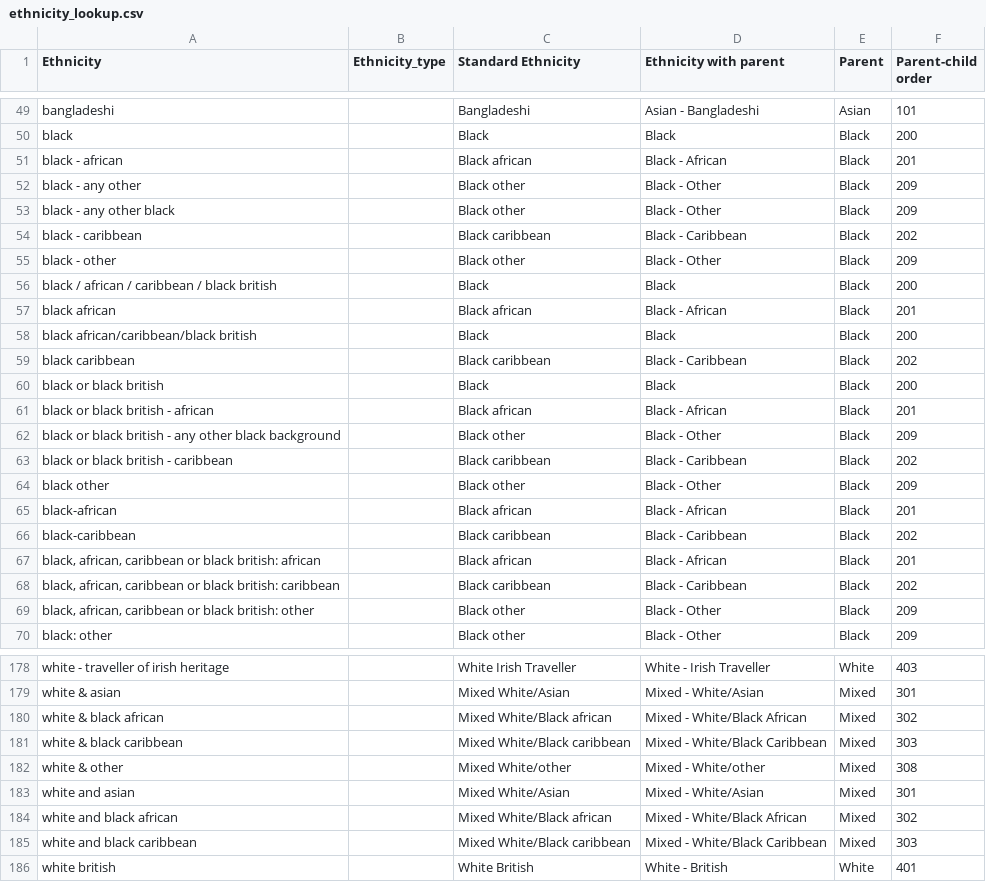
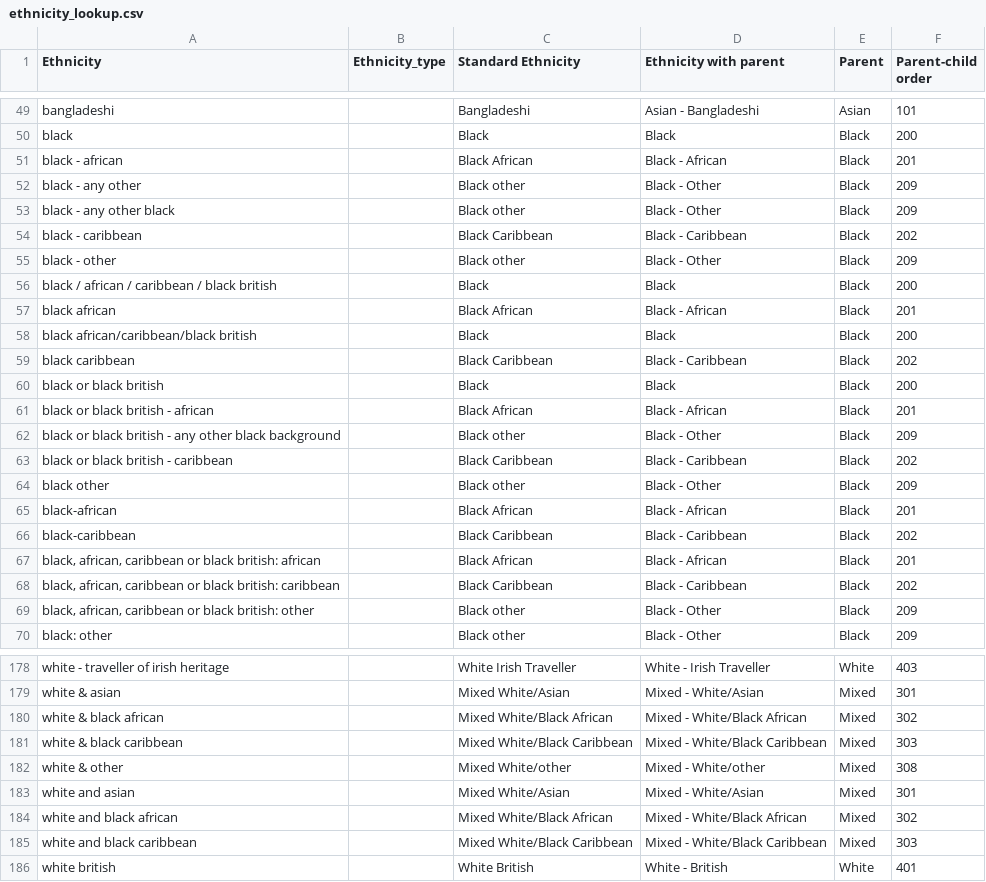
Before and after one commit to ukgov-equality-hub/ethnicity-facts-and-figures, a CSV file: application/data/ethnicity_lookup.csv, drawn as a sheet; only a part is shown, gaps mark what is left out; the diff covers the shown part only.

Commit message:
Updates to capitalisation of 4 standard ethnicity types

```diff
--- a/application/data/ethnicity_lookup.csv
+++ b/application/data/ethnicity_lookup.csv
@@ -50,20 +50,20 @@ bangladeshi,,Bangladeshi,Asian - Bangladeshi,Asian,101
 black,,Black,Black,Black,200
-black - african,,Black african,Black - African,Black,201
+black - african,,Black African,Black - African,Black,201
 black - any other,,Black other,Black - Other,Black,209
 black - any other black,,Black other,Black - Other,Black,209
-black - caribbean,,Black caribbean,Black - Caribbean,Black,202
+black - caribbean,,Black Caribbean,Black - Caribbean,Black,202
 black - other,,Black other,Black - Other,Black,209
 black / african / caribbean / black british,,Black,Black,Black,200
-black african,,Black african,Black - African,Black,201
+black african,,Black African,Black - African,Black,201
 black african/caribbean/black british,,Black,Black,Black,200
-black caribbean,,Black caribbean,Black - Caribbean,Black,202
+black caribbean,,Black Caribbean,Black - Caribbean,Black,202
 black or black british,,Black,Black,Black,200
-black or black british - african,,Black african,Black - African,Black,201
+black or black british - african,,Black African,Black - African,Black,201
 black or black british - any other black background,,Black other,Black - Other,Black,209
-black or black british - caribbean,,Black caribbean,Black - Caribbean,Black,202
+black or black british - caribbean,,Black Caribbean,Black - Caribbean,Black,202
 black other,,Black other,Black - Other,Black,209
-black-african,,Black african,Black - African,Black,201
-black-caribbean,,Black caribbean,Black - Caribbean,Black,202
-"black, african, caribbean or black british: african",,Black african,Black - African,Black,201
-"black, african, caribbean or black british: caribbean",,Black caribbean,Black - Caribbean,Black,202
+black-african,,Black African,Black - African,Black,201
+black-caribbean,,Black Caribbean,Black - Caribbean,Black,202
+"black, african, caribbean or black british: african",,Black African,Black - African,Black,201
+"black, african, caribbean or black british: caribbean",,Black Caribbean,Black - Caribbean,Black,202
 "black, african, caribbean or black british: other",,Black other,Black - Other,Black,209
@@ -179,8 +179,8 @@ white - traveller of irish heritage,,White Irish Traveller,White - Irish Travell
 white & asian,,Mixed White/Asian,Mixed - White/Asian,Mixed,301
-white & black african,,Mixed White/Black african,Mixed - White/Black African,Mixed,302
-white & black caribbean,,Mixed White/Black caribbean,Mixed - White/Black Caribbean,Mixed,303
+white & black african,,Mixed White/Black African,Mixed - White/Black African,Mixed,302
+white & black caribbean,,Mixed White/Black Caribbean,Mixed - White/Black Caribbean,Mixed,303
 white & other,,Mixed White/other,Mixed - White/other,Mixed,308
 white and asian,,Mixed White/Asian,Mixed - White/Asian,Mixed,301
-white and black african,,Mixed White/Black african,Mixed - White/Black African,Mixed,302
-white and black caribbean,,Mixed White/Black caribbean,Mixed - White/Black Caribbean,Mixed,303
+white and black african,,Mixed White/Black African,Mixed - White/Black African,Mixed,302
+white and black caribbean,,Mixed White/Black Caribbean,Mixed - White/Black Caribbean,Mixed,303
 white british,,White British,White - British,White,401
```
Also changed, not shown: 14 edited cells elsewhere in this file.
